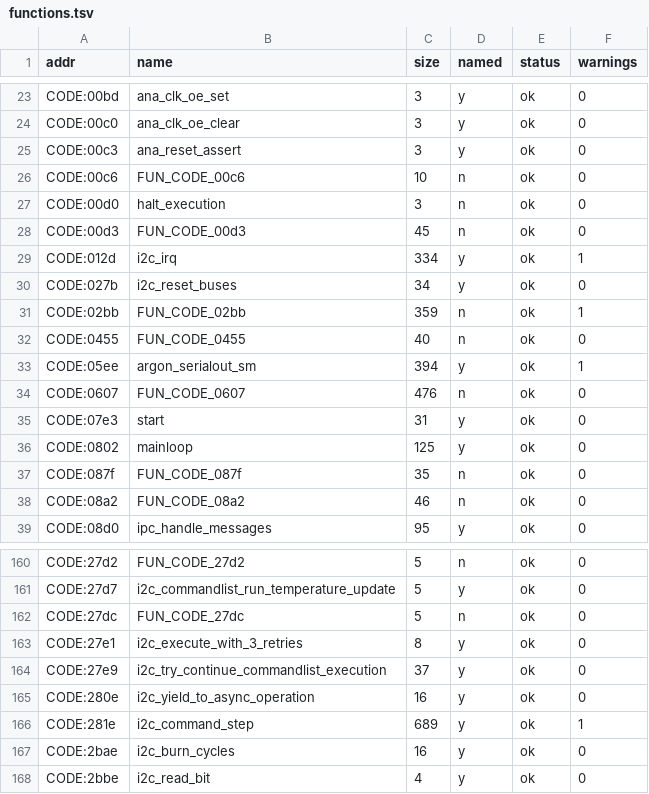
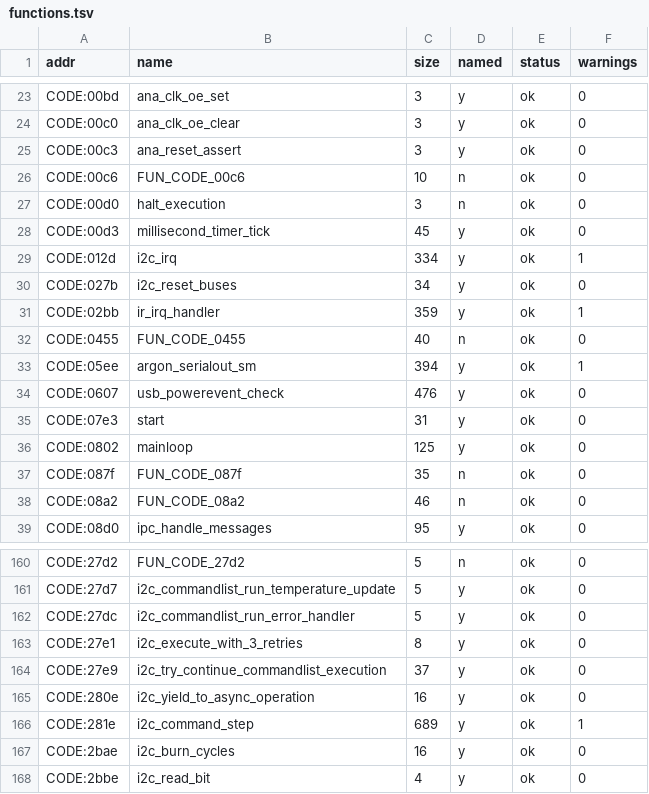
Before and after one commit to ExposureMG/360-research, a TSV file: smc/TRINITY_CLEAN/functions.tsv, drawn as a sheet; only a part is shown, gaps mark what is left out; the diff covers the shown part only.

```diff
--- a/smc/TRINITY_CLEAN/functions.tsv
+++ b/smc/TRINITY_CLEAN/functions.tsv
@@ -27,9 +27,9 @@ CODE:00c6	FUN_CODE_00c6	10	n	ok	0
 CODE:00d0	halt_execution	3	n	ok	0
-CODE:00d3	FUN_CODE_00d3	45	n	ok	0
+CODE:00d3	millisecond_timer_tick	45	y	ok	0
 CODE:012d	i2c_irq	334	y	ok	1
 CODE:027b	i2c_reset_buses	34	y	ok	0
-CODE:02bb	FUN_CODE_02bb	359	n	ok	1
+CODE:02bb	ir_irq_handler	359	y	ok	1
 CODE:0455	FUN_CODE_0455	40	n	ok	0
 CODE:05ee	argon_serialout_sm	394	y	ok	1
-CODE:0607	FUN_CODE_0607	476	n	ok	0
+CODE:0607	usb_powerevent_check	476	y	ok	0
 CODE:07e3	start	31	y	ok	0
@@ -161,3 +161,3 @@ CODE:27d2	FUN_CODE_27d2	5	n	ok	0
 CODE:27d7	i2c_commandlist_run_temperature_update	5	y	ok	0
-CODE:27dc	FUN_CODE_27dc	5	n	ok	0
+CODE:27dc	i2c_commandlist_run_error_handler	5	y	ok	0
 CODE:27e1	i2c_execute_with_3_retries	8	y	ok	0
```
Also changed, not shown: 22 edited cells elsewhere in this file, smc/TRINITY_CR4/functions.tsv, smc/ZEPHYR_CLEAN/functions.tsv, 3 other files.
